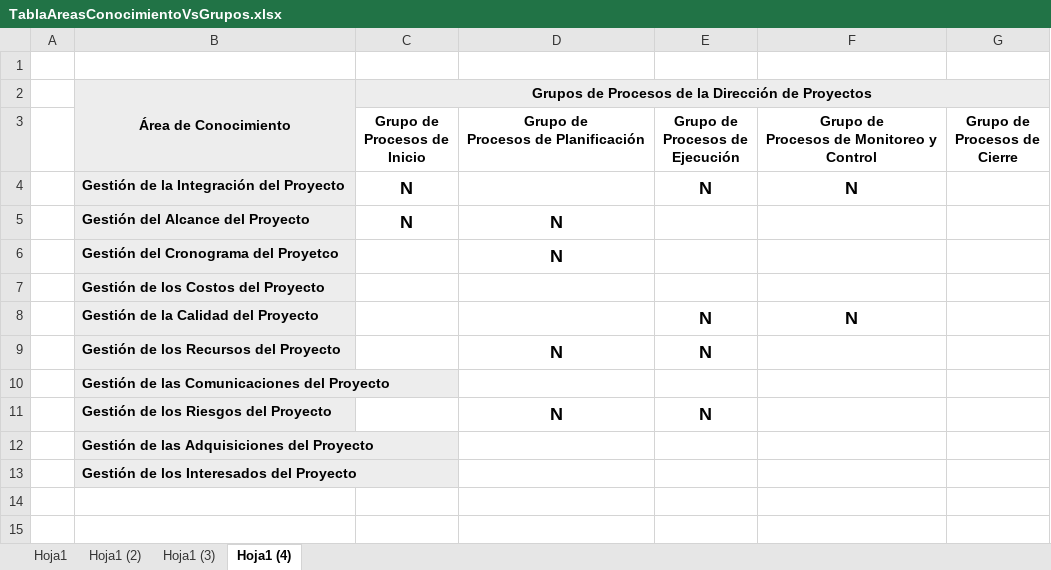
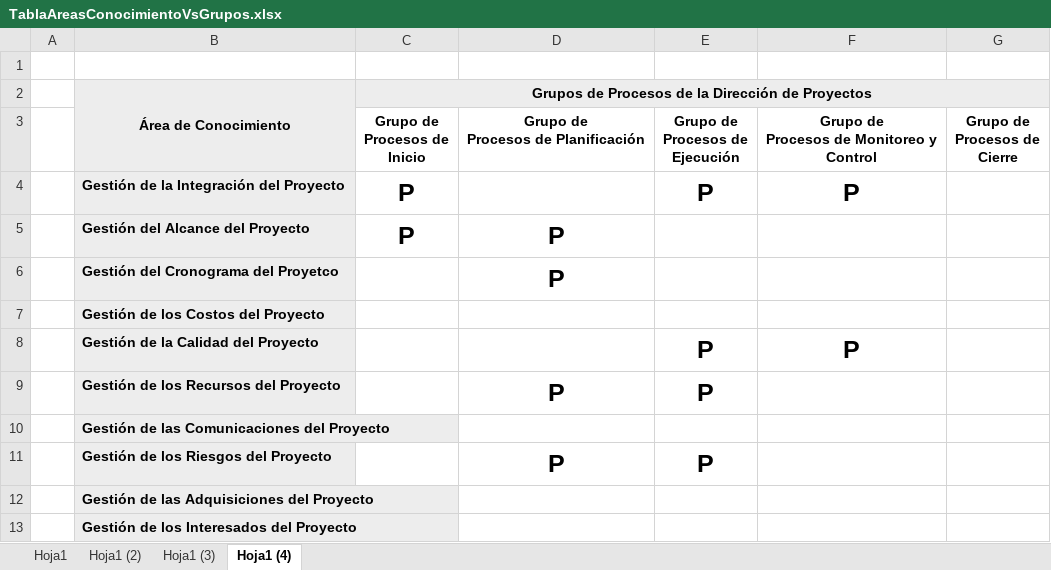
Before and after one commit to mcamara75/tituloUnap, an Excel workbook: 2018/bibliografia/TablaAreasConocimientoVsGrupos.xlsx, sheet Hoja1 (4), drawn as a sheet; values as stored, in another font and other column widths than the file's, no borders; the diff names each change by its address in the sheet, - before the commit and + after, or states it on an @@ line.

```diff
--- a/2018/bibliografia/TablaAreasConocimientoVsGrupos.xlsx (sheet Hoja1 (4))
+++ b/2018/bibliografia/TablaAreasConocimientoVsGrupos.xlsx (sheet Hoja1 (4))
-C4:C5: N
+C4:C5: P
@@ C4 text size: larger @@
-E4: N
+E4: P
@@ E4:F4 text size: larger @@
-F4: N
+F4: P
@@ C5:D5 text size: larger @@
-D5:D6: N
+D5:D6: P
@@ D6 text size: larger @@
-E8:E9: N
+E8:E9: P
@@ E8:F8 text size: larger @@
-F8: N
+F8: P
-D9: N
+D9: P
@@ D9:E9 text size: larger @@
-D11: N
+D11: P
@@ D11:E11 text size: larger @@
-E11: N
+E11: P
```
Also changed, not shown: 1 other file.
